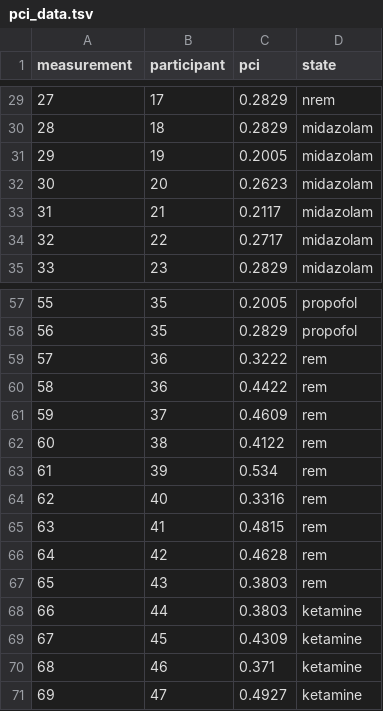
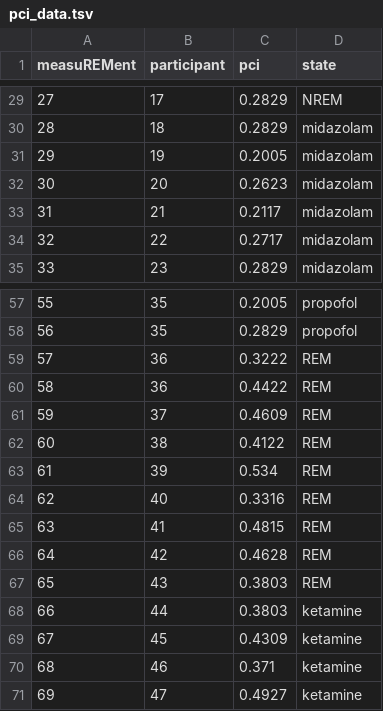
Before and after one commit to gregorybchris/pci, a TSV file: data/pci_data.tsv, drawn as a sheet; only a part is shown, gaps mark what is left out; the diff covers the shown part only.

Commit message:
Capitalize REM/NREM

```diff
--- a/data/pci_data.tsv
+++ b/data/pci_data.tsv
@@ -1 +1 @@
-measurement	participant	pci	state
+measuREMent	participant	pci	state
@@ -29,2 +29,2 @@ measurement	participant	pci	state
-27	17	0.2829	nrem
+27	17	0.2829	NREM
 28	18	0.2829	midazolam
@@ -58,11 +58,11 @@ measurement	participant	pci	state
 56	35	0.2829	propofol
-57	36	0.3222	rem
-58	36	0.4422	rem
-59	37	0.4609	rem
-60	38	0.4122	rem
-61	39	0.534	rem
-62	40	0.3316	rem
-63	41	0.4815	rem
-64	42	0.4628	rem
-65	43	0.3803	rem
+57	36	0.3222	REM
+58	36	0.4422	REM
+59	37	0.4609	REM
+60	38	0.4122	REM
+61	39	0.534	REM
+62	40	0.3316	REM
+63	41	0.4815	REM
+64	42	0.4628	REM
+65	43	0.3803	REM
 66	44	0.3803	ketamine
```
Also changed, not shown: 27 edited cells elsewhere in this file.
